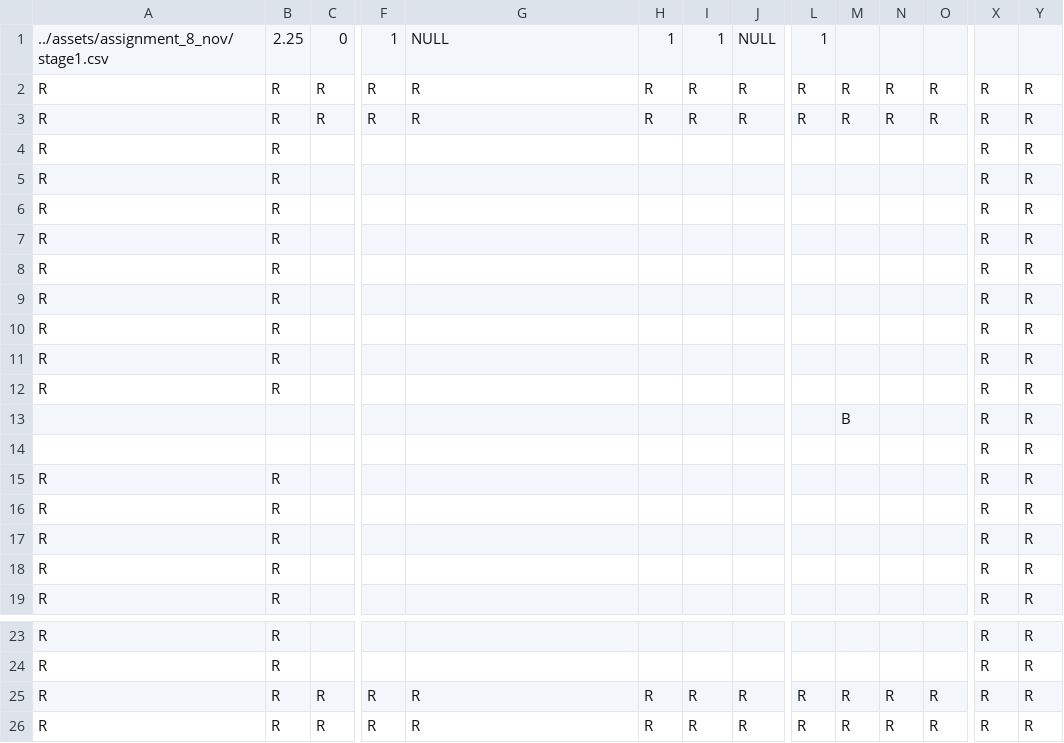
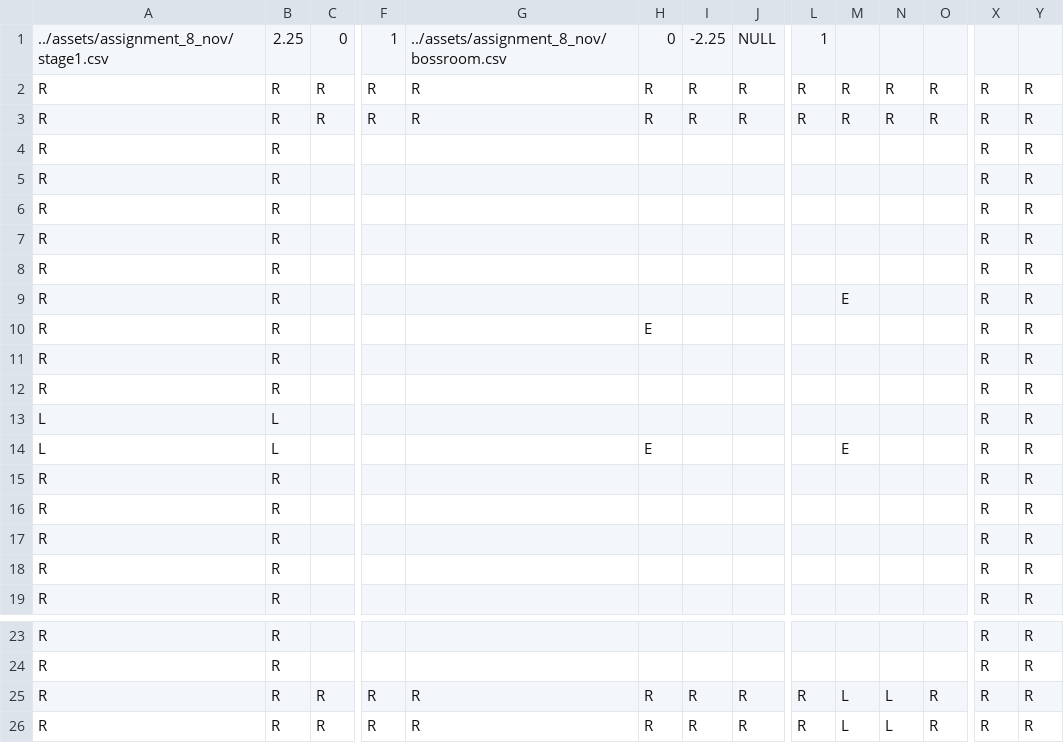
Before and after one commit to fdavies93/octet, a CSV file: octet/assets/assignment_8_nov/stage2.csv, drawn as a sheet; only a part is shown, gaps mark what is left out; removed rows and columns are numbered as before the commit, all else as after; rows hold the shown columns only; the diff names each change by its address in the sheet, - before the commit and + after, or states it on an @@ line.

```diff
--- a/octet/assets/assignment_8_nov/stage2.csv
+++ b/octet/assets/assignment_8_nov/stage2.csv
-G1: NULL
+G1: ../assets/assignment_8_nov/bossroom.csv
-H1: 1
+H1: 0
-I1: 1
+I1: -2.25
+row 9: R | R |  |  |  |  |  |  |  | E |  |  | R | R
+row 10: R | R |  |  |  | E |  |  |  |  |  |  | R | R
-A13: R
+A13: L
-B13: R
+B13: L
-row 12: R | R |  |  |  |  |  |  |  |  |  |  | R | R
-row 13:  |  |  |  |  |  |  |  |  | B |  |  | R | R
-row 14:  |  |  |  |  |  |  |  |  |  |  |  | R | R
+row 14: L | L |  |  |  | E |  |  |  | E |  |  | R | R
-M25:M26: R
+M25:M26: L
-N25:N26: R
+N25:N26: L
```
Also changed, not shown: 6 other files.
